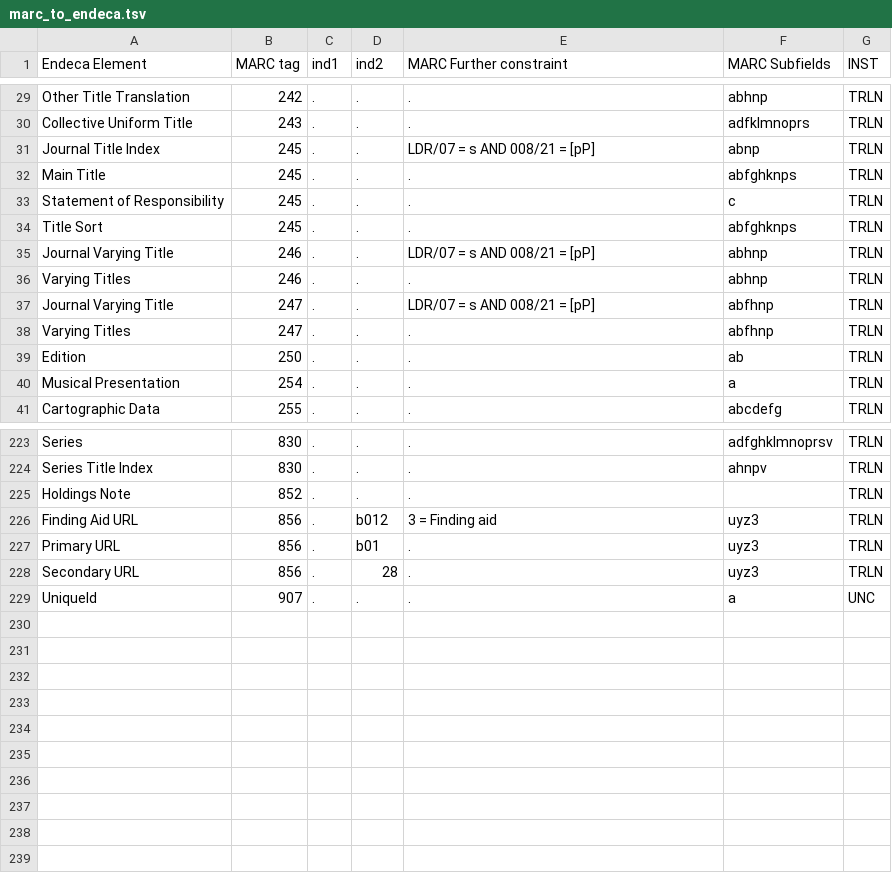
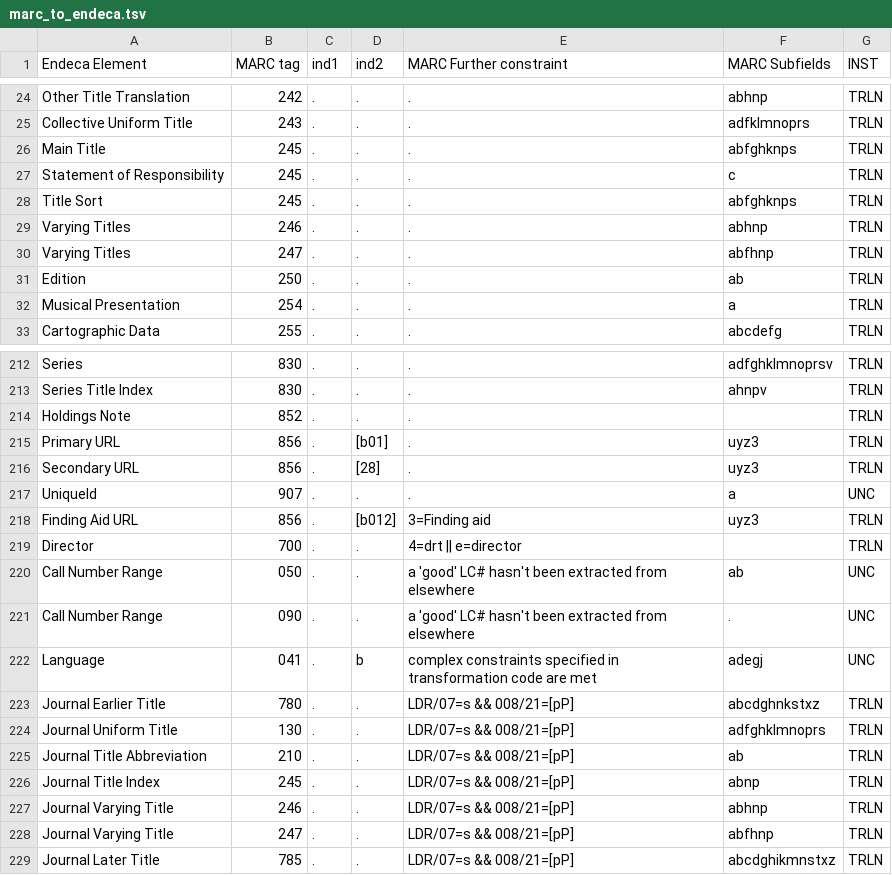
Before and after one commit to trln/data-documentation, a TSV file: marc_to_endeca/marc_to_endeca.tsv, drawn as a sheet; only a part is shown, gaps mark what is left out; the diff covers the shown part only.

```diff
--- a/marc_to_endeca/marc_to_endeca.tsv
+++ b/marc_to_endeca/marc_to_endeca.tsv
@@ -30,3 +25,2 @@ Other Title Translation	242	.	.	.	abhnp	TRLN
 Collective Uniform Title	243	.	.	.	adfklmnoprs	TRLN
-Journal Title Index	245	.	.	LDR/07 = s AND 008/21 = [pP]	abnp	TRLN
 Main Title	245	.	.	.	abfghknps	TRLN
@@ -34,5 +28,3 @@ Statement of Responsibility	245	.	.	.	c	TRLN
 Title Sort	245	.	.	.	abfghknps	TRLN
-Journal Varying Title	246	.	.	LDR/07 = s AND 008/21 = [pP]	abhnp	TRLN
 Varying Titles	246	.	.	.	abhnp	TRLN
-Journal Varying Title	247	.	.	LDR/07 = s AND 008/21 = [pP]	abfhnp	TRLN
 Varying Titles	247	.	.	.	abfhnp	TRLN
@@ -225,5 +214,16 @@ Series Title Index	830	.	.	.	ahnpv	TRLN
 Holdings Note	852	.	.	.		TRLN
-Finding Aid URL	856	.	b012	3 = Finding aid	uyz3	TRLN
-Primary URL	856	.	b01	.	uyz3	TRLN
-Secondary URL	856	.	28	.	uyz3	TRLN
+Primary URL	856	.	[b01]	.	uyz3	TRLN
+Secondary URL	856	.	[28]	.	uyz3	TRLN
 UniqueId	907	.	.	.	a	UNC
+Finding Aid URL	856	.	[b012]	3=Finding aid	uyz3	TRLN
+Director	700	.	.	4=drt || e=director		TRLN
+Call Number Range	050	.	.	a 'good' LC# hasn't been extracted from elsewhere	ab	UNC
+Call Number Range	090	.	.	a 'good' LC# hasn't been extracted from elsewhere	.	UNC
+Language	041	.	b	complex constraints specified in transformation code are met	adegj	UNC
+Journal Earlier Title	780	.	.	LDR/07=s && 008/21=[pP]	abcdghnkstxz	TRLN
+Journal Uniform Title	130	.	.	LDR/07=s && 008/21=[pP]	adfghklmnoprs	TRLN
+Journal Title Abbreviation	210	.	.	LDR/07=s && 008/21=[pP]	ab	TRLN
+Journal Title Index	245	.	.	LDR/07=s && 008/21=[pP]	abnp	TRLN
+Journal Varying Title	246	.	.	LDR/07=s && 008/21=[pP]	abhnp	TRLN
+Journal Varying Title	247	.	.	LDR/07=s && 008/21=[pP]	abfhnp	TRLN
+Journal Later Title	785	.	.	LDR/07=s && 008/21=[pP]	abcdghikmnstxz	TRLN
```
Also changed, not shown: 5 removed rows and 32 edited cells elsewhere in this file, 1 other file.
